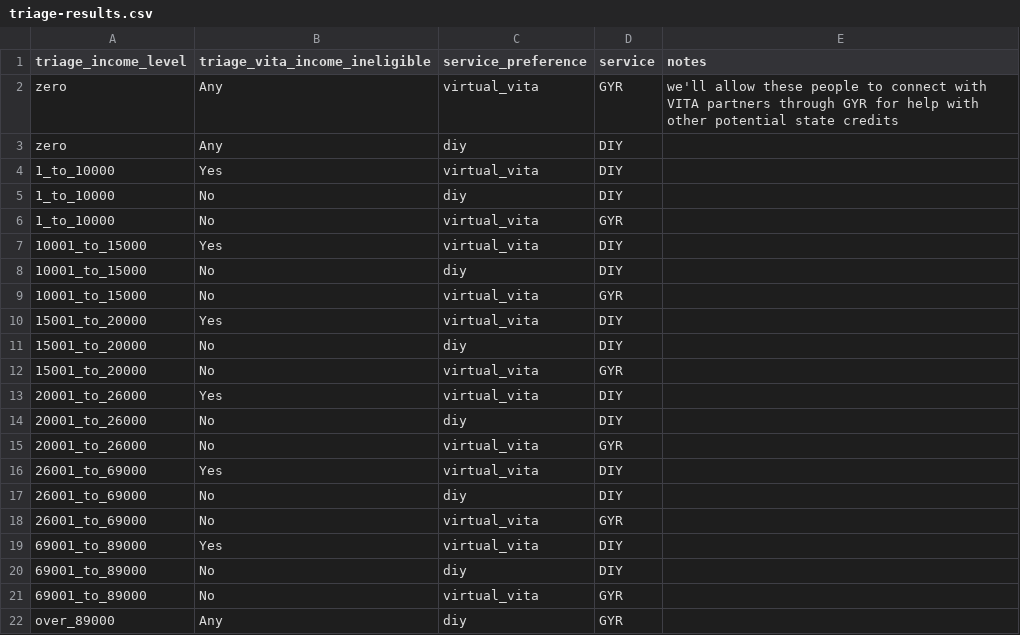
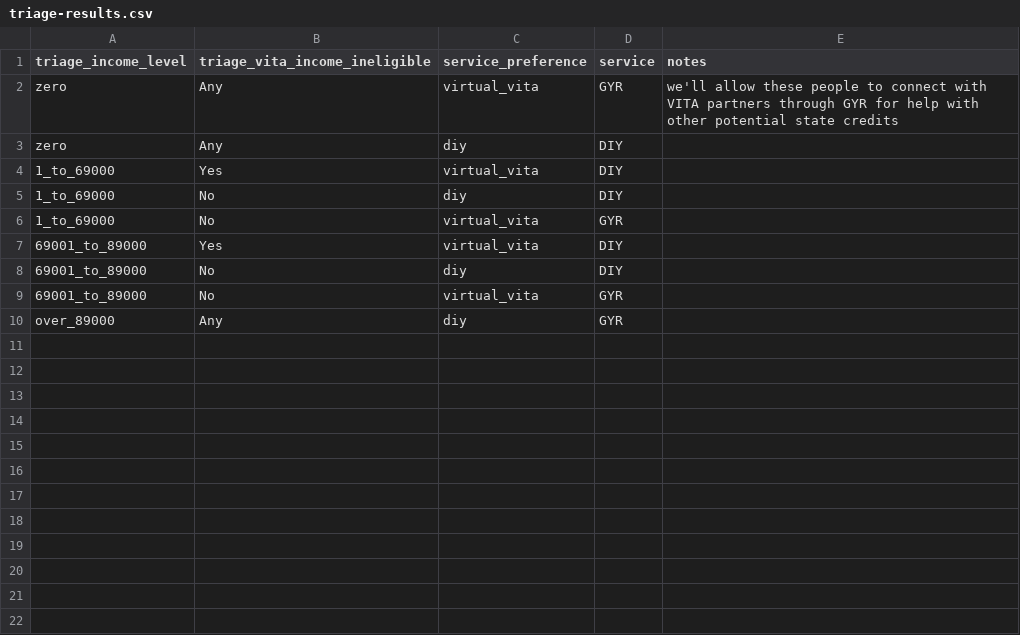
Before and after one commit to codeforamerica/vita-min, a CSV file: spec/features/web_intake/triage-results.csv, drawn as a sheet.

Commit message:
Revert "GYR-1012 Update service selection income page (#6325)"
This reverts commit 302abe0e5694f4c7e93bd9fbe62fc7b3fd1685ef.

```diff
--- a/spec/features/web_intake/triage-results.csv
+++ b/spec/features/web_intake/triage-results.csv
@@ -3,17 +3,5 @@ zero,Any,virtual_vita,GYR,we'll allow these people to connect with VITA partners
 zero,Any,diy,DIY,
-1_to_10000,Yes,virtual_vita,DIY,
-1_to_10000,No,diy,DIY,
-1_to_10000,No,virtual_vita,GYR,
-10001_to_15000,Yes,virtual_vita,DIY,
-10001_to_15000,No,diy,DIY,
-10001_to_15000,No,virtual_vita,GYR,
-15001_to_20000,Yes,virtual_vita,DIY,
-15001_to_20000,No,diy,DIY,
-15001_to_20000,No,virtual_vita,GYR,
-20001_to_26000,Yes,virtual_vita,DIY,
-20001_to_26000,No,diy,DIY,
-20001_to_26000,No,virtual_vita,GYR,
-26001_to_69000,Yes,virtual_vita,DIY,
-26001_to_69000,No,diy,DIY,
-26001_to_69000,No,virtual_vita,GYR,
+1_to_69000,Yes,virtual_vita,DIY,
+1_to_69000,No,diy,DIY,
+1_to_69000,No,virtual_vita,GYR,
 69001_to_89000,Yes,virtual_vita,DIY,
```
Also changed, not shown: 14 other files.
